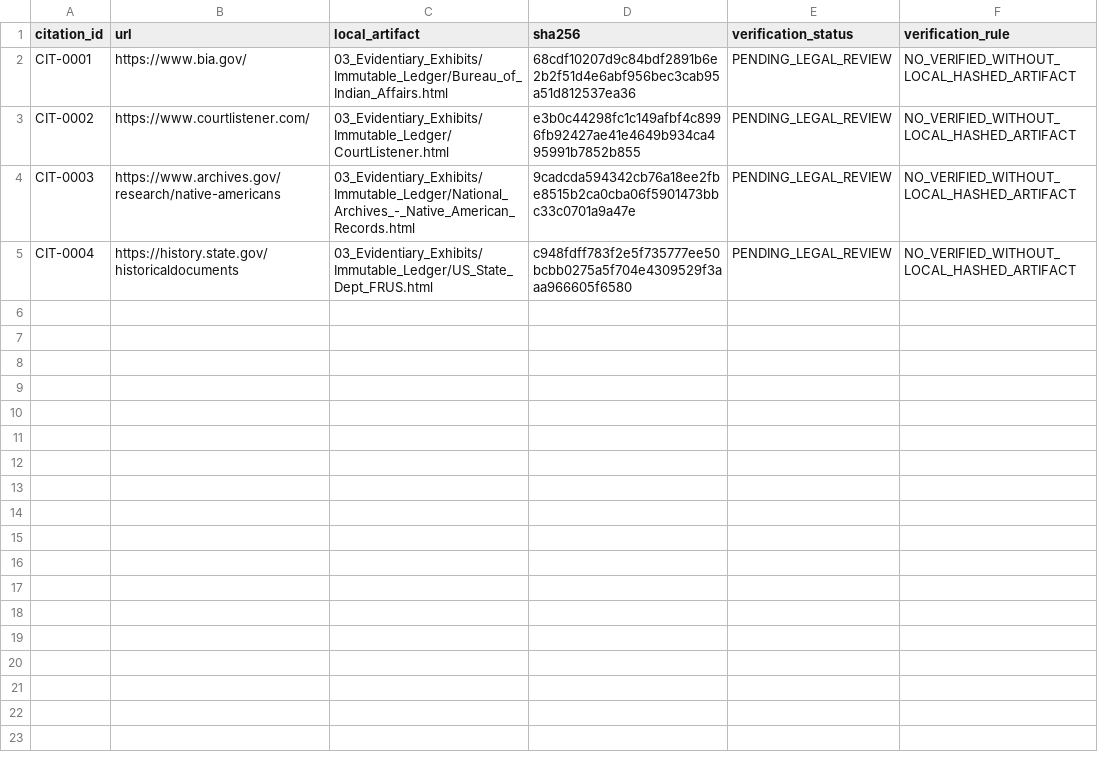
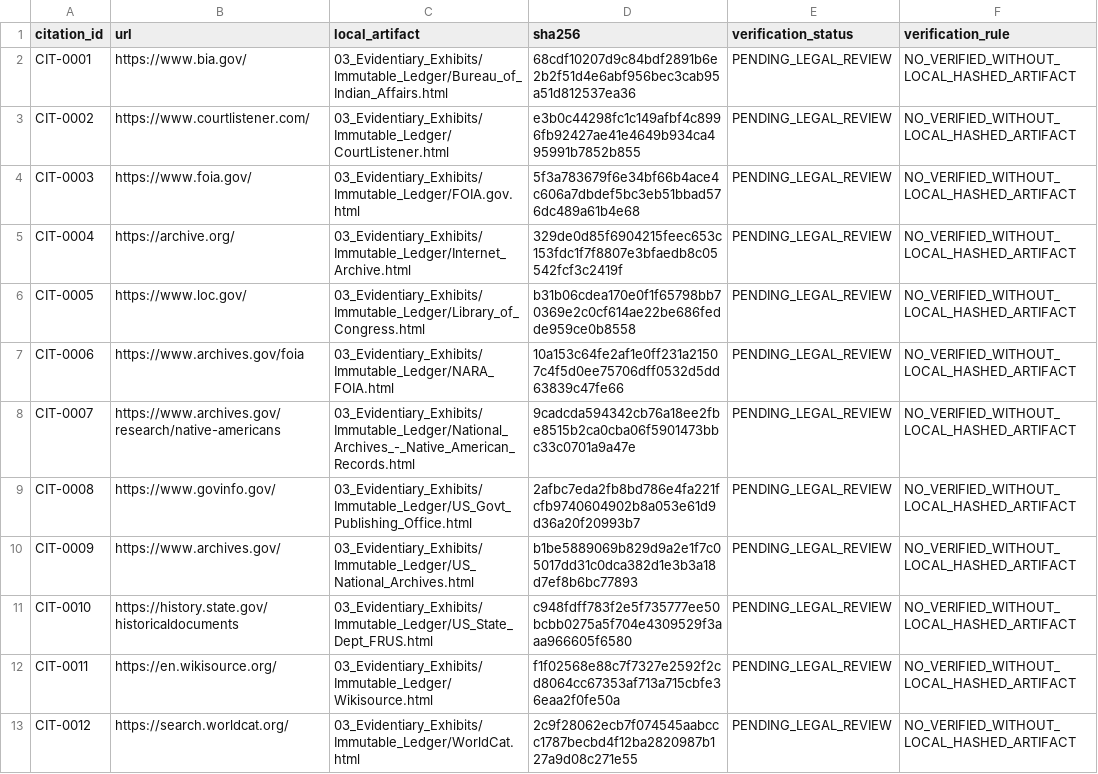
Before and after one commit to GlobalRestitutionAlliance/turtle-island-us-washoe-tribe-of-nevada-california-dressl-master-litigation, a CSV file: 03_Evidentiary_Exhibits/CITATION_INDEX.csv, drawn as a sheet.

Commit message:
Batch 2b: harvest expanded sources, citations, manifests

```diff
--- a/03_Evidentiary_Exhibits/CITATION_INDEX.csv
+++ b/03_Evidentiary_Exhibits/CITATION_INDEX.csv
@@ -3,3 +3,11 @@ CIT-0001,https://www.bia.gov/,03_Evidentiary_Exhibits/Immutable_Ledger/Bureau_of
 CIT-0002,https://www.courtlistener.com/,03_Evidentiary_Exhibits/Immutable_Ledger/CourtListener.html,e3b0c44298fc1c149afbf4c8996fb92427ae41e4649b934ca495991b7852b855,PENDING_LEGAL_REVIEW,NO_VERIFIED_WITHOUT_LOCAL_HASHED_ARTIFACT
-CIT-0003,https://www.archives.gov/research/native-americans,03_Evidentiary_Exhibits/Immutable_Ledger/National_Archives_-_Native_American_Records.html,9cadcda594342cb76a18ee2fbe8515b2ca0cba06f5901473bbc33c0701a9a47e,PENDING_LEGAL_REVIEW,NO_VERIFIED_WITHOUT_LOCAL_HASHED_ARTIFACT
-CIT-0004,https://history.state.gov/historicaldocuments,03_Evidentiary_Exhibits/Immutable_Ledger/US_State_Dept_FRUS.html,c948fdff783f2e5f735777ee50bcbb0275a5f704e4309529f3aaa966605f6580,PENDING_LEGAL_REVIEW,NO_VERIFIED_WITHOUT_LOCAL_HASHED_ARTIFACT
+CIT-0003,https://www.foia.gov/,03_Evidentiary_Exhibits/Immutable_Ledger/FOIA.gov.html,5f3a783679f6e34bf66b4ace4c606a7dbdef5bc3eb51bbad576dc489a61b4e68,PENDING_LEGAL_REVIEW,NO_VERIFIED_WITHOUT_LOCAL_HASHED_ARTIFACT
+CIT-0004,https://archive.org/,03_Evidentiary_Exhibits/Immutable_Ledger/Internet_Archive.html,329de0d85f6904215feec653c153fdc1f7f8807e3bfaedb8c05542fcf3c2419f,PENDING_LEGAL_REVIEW,NO_VERIFIED_WITHOUT_LOCAL_HASHED_ARTIFACT
+CIT-0005,https://www.loc.gov/,03_Evidentiary_Exhibits/Immutable_Ledger/Library_of_Congress.html,b31b06cdea170e0f1f65798bb70369e2c0cf614ae22be686fedde959ce0b8558,PENDING_LEGAL_REVIEW,NO_VERIFIED_WITHOUT_LOCAL_HASHED_ARTIFACT
+CIT-0006,https://www.archives.gov/foia,03_Evidentiary_Exhibits/Immutable_Ledger/NARA_FOIA.html,10a153c64fe2af1e0ff231a21507c4f5d0ee75706dff0532d5dd63839c47fe66,PENDING_LEGAL_REVIEW,NO_VERIFIED_WITHOUT_LOCAL_HASHED_ARTIFACT
+CIT-0007,https://www.archives.gov/research/native-americans,03_Evidentiary_Exhibits/Immutable_Ledger/National_Archives_-_Native_American_Records.html,9cadcda594342cb76a18ee2fbe8515b2ca0cba06f5901473bbc33c0701a9a47e,PENDING_LEGAL_REVIEW,NO_VERIFIED_WITHOUT_LOCAL_HASHED_ARTIFACT
+CIT-0008,https://www.govinfo.gov/,03_Evidentiary_Exhibits/Immutable_Ledger/US_Govt_Publishing_Office.html,2afbc7eda2fb8bd786e4fa221fcfb9740604902b8a053e61d9d36a20f20993b7,PENDING_LEGAL_REVIEW,NO_VERIFIED_WITHOUT_LOCAL_HASHED_ARTIFACT
+CIT-0009,https://www.archives.gov/,03_Evidentiary_Exhibits/Immutable_Ledger/US_National_Archives.html,b1be5889069b829d9a2e1f7c05017dd31c0dca382d1e3b3a18d7ef8b6bc77893,PENDING_LEGAL_REVIEW,NO_VERIFIED_WITHOUT_LOCAL_HASHED_ARTIFACT
+CIT-0010,https://history.state.gov/historicaldocuments,03_Evidentiary_Exhibits/Immutable_Ledger/US_State_Dept_FRUS.html,c948fdff783f2e5f735777ee50bcbb0275a5f704e4309529f3aaa966605f6580,PENDING_LEGAL_REVIEW,NO_VERIFIED_WITHOUT_LOCAL_HASHED_ARTIFACT
+CIT-0011,https://en.wikisource.org/,03_Evidentiary_Exhibits/Immutable_Ledger/Wikisource.html,f1f02568e88c7f7327e2592f2cd8064cc67353af713a715cbfe36eaa2f0fe50a,PENDING_LEGAL_REVIEW,NO_VERIFIED_WITHOUT_LOCAL_HASHED_ARTIFACT
+CIT-0012,https://search.worldcat.org/,03_Evidentiary_Exhibits/Immutable_Ledger/WorldCat.html,2c9f28062ecb7f074545aabccc1787becbd4f12ba2820987b127a9d08c271e55,PENDING_LEGAL_REVIEW,NO_VERIFIED_WITHOUT_LOCAL_HASHED_ARTIFACT
```
Also changed, not shown: 32 other files.
